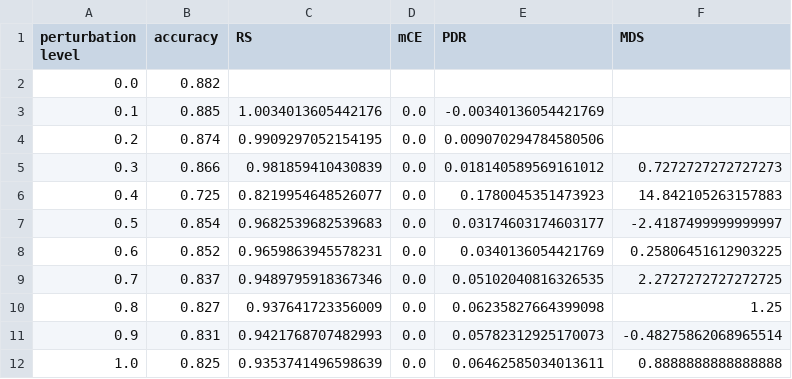
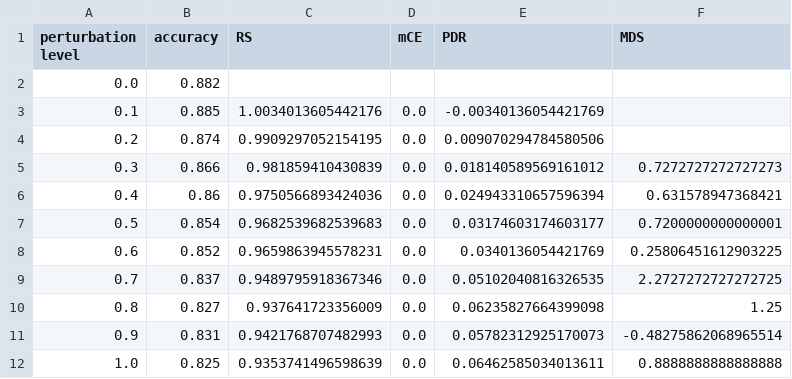
Before and after one commit to wannman/ml-robustness-monitoring-tool, a CSV file: notebooks/results/wordnet/nb.csv, drawn as a sheet.

```diff
--- a/notebooks/results/wordnet/nb.csv
+++ b/notebooks/results/wordnet/nb.csv
@@ -5,4 +5,4 @@ perturbation level,accuracy,RS,mCE,PDR,MDS
 0.3,0.866,0.981859410430839,0.0,0.018140589569161012,0.7272727272727273
-0.4,0.725,0.8219954648526077,0.0,0.1780045351473923,14.842105263157883
-0.5,0.854,0.9682539682539683,0.0,0.03174603174603177,-2.4187499999999997
+0.4,0.86,0.9750566893424036,0.0,0.024943310657596394,0.631578947368421
+0.5,0.854,0.9682539682539683,0.0,0.03174603174603177,0.7200000000000001
 0.6,0.852,0.9659863945578231,0.0,0.0340136054421769,0.25806451612903225
```
Also changed, not shown: notebooks/results/wordnet/lr.csv, 2 other files.
